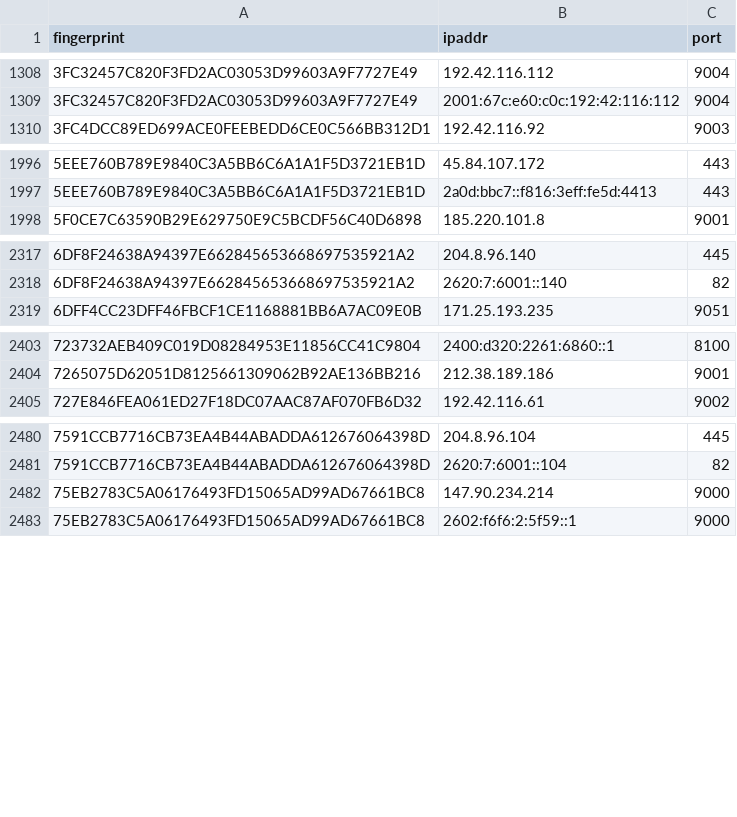
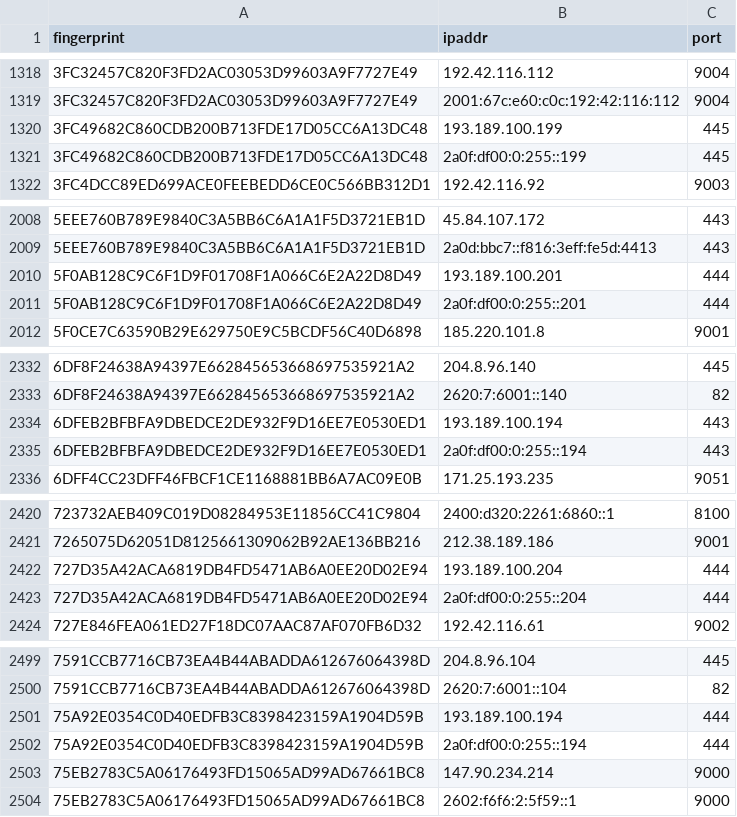
Before and after one commit to alireza-rezaee/tor-nodes, a CSV file: latest.exits.csv, drawn as a sheet; only a part is shown, gaps mark what is left out; the diff covers the shown part only; the diff names each change by its address in the sheet, - before the commit and + after, or states it on an @@ line.

```diff
--- a/latest.exits.csv
+++ b/latest.exits.csv
+row 1320: 3FC49682C860CDB200B713FDE17D05CC6A13DC48 | 193.189.100.199 | 445
+row 1321: 3FC49682C860CDB200B713FDE17D05CC6A13DC48 | 2a0f:df00:0:255::199 | 445
+row 2010: 5F0AB128C9C6F1D9F01708F1A066C6E2A22D8D49 | 193.189.100.201 | 444
+row 2011: 5F0AB128C9C6F1D9F01708F1A066C6E2A22D8D49 | 2a0f:df00:0:255::201 | 444
+row 2334: 6DFEB2BFBFA9DBEDCE2DE932F9D16EE7E0530ED1 | 193.189.100.194 | 443
+row 2335: 6DFEB2BFBFA9DBEDCE2DE932F9D16EE7E0530ED1 | 2a0f:df00:0:255::194 | 443
+row 2422: 727D35A42ACA6819DB4FD5471AB6A0EE20D02E94 | 193.189.100.204 | 444
+row 2423: 727D35A42ACA6819DB4FD5471AB6A0EE20D02E94 | 2a0f:df00:0:255::204 | 444
+row 2501: 75A92E0354C0D40EDFB3C8398423159A1904D59B | 193.189.100.194 | 444
+row 2502: 75A92E0354C0D40EDFB3C8398423159A1904D59B | 2a0f:df00:0:255::194 | 444
```
Also changed, not shown: 15 added rows elsewhere in this file, latest.all.csv, latest.guards.csv.
